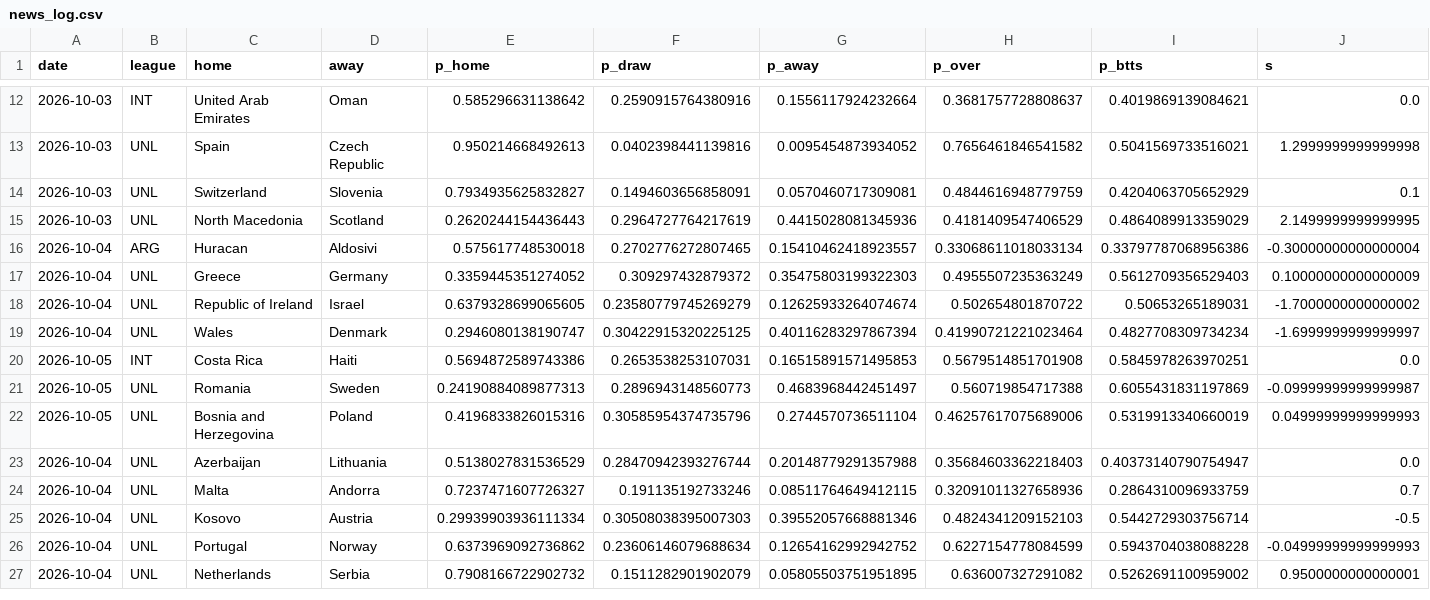
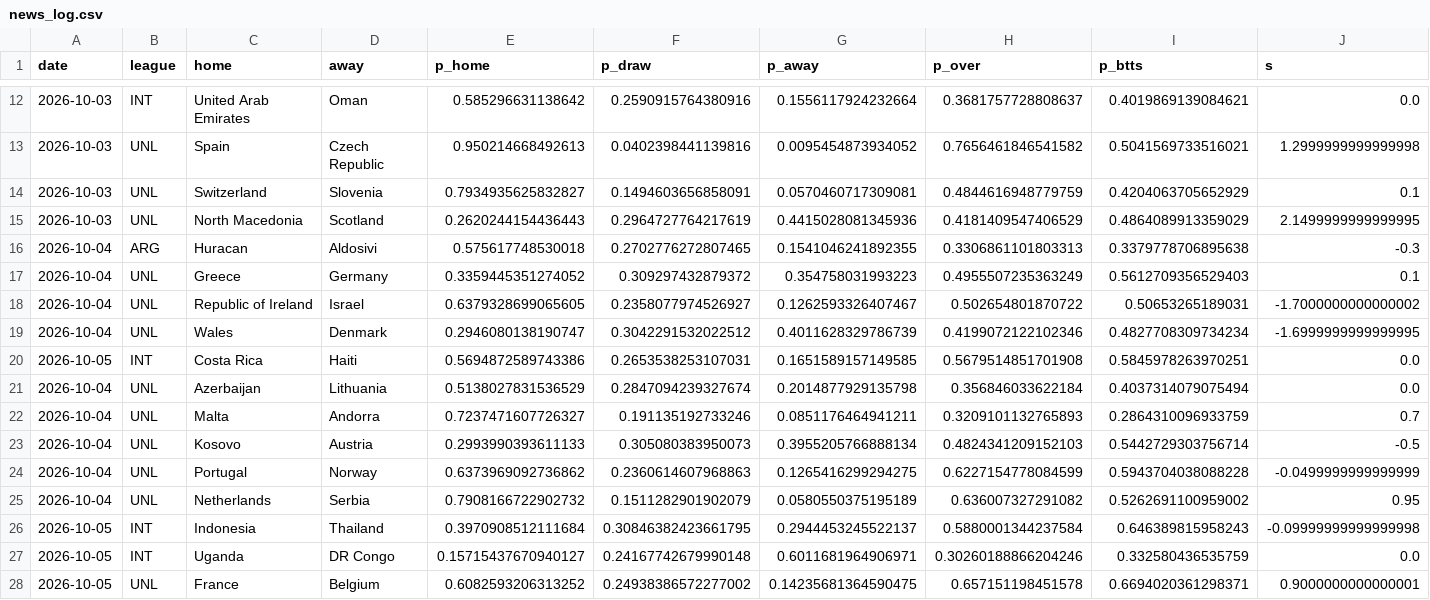
Before and after one commit to socceranalyser/soccer-analyser, a CSV file: data/state/news_log.csv, drawn as a sheet; only a part is shown, gaps mark what is left out; removed rows and columns are numbered as before the commit, all else as after; rows hold the shown columns only; the diff covers the shown part only; the diff names each change by its address in the sheet, - before the commit and + after, or states it on an @@ line.

```diff
--- a/data/state/news_log.csv
+++ b/data/state/news_log.csv
-G16 (p_away): 0.15410462418923557
+G16 (p_away): 0.1541046241892355
-H16 (p_over): 0.33068611018033134
+H16 (p_over): 0.3306861101803313
-I16 (p_btts): 0.33797787068956386
+I16 (p_btts): 0.3379778706895638
-J16 (s): -0.30000000000000004
+J16 (s): -0.3
-G17 (p_away): 0.35475803199322303
+G17 (p_away): 0.354758031993223
-J17 (s): 0.10000000000000009
+J17 (s): 0.1
-F18 (p_draw): 0.23580779745269279
+F18 (p_draw): 0.2358077974526927
-G18 (p_away): 0.12625933264074674
+G18 (p_away): 0.1262593326407467
-F19 (p_draw): 0.30422915320225125
+F19 (p_draw): 0.3042291532022512
-G19 (p_away): 0.40116283297867394
+G19 (p_away): 0.4011628329786739
-H19 (p_over): 0.41990721221023464
+H19 (p_over): 0.4199072122102346
-J19 (s): -1.6999999999999997
+J19 (s): -1.6999999999999995
-G20 (p_away): 0.16515891571495853
+G20 (p_away): 0.1651589157149585
-row 21: 2026-10-05 | UNL | Romania | Sweden | 0.24190884089877313 | 0.2896943148560773 | 0.4683968442451497 | 0.560719854717388 | 0.6055431831197869 | -0.09999999999999987
-row 22: 2026-10-05 | UNL | Bosnia and Herzegovina | Poland | 0.4196833826015316 | 0.30585954374735796 | 0.2744570736511104 | 0.46257617075689006 | 0.5319913340660019 | 0.04999999999999993
-F21 (p_draw): 0.28470942393276744
+F21 (p_draw): 0.2847094239327674
-G21 (p_away): 0.20148779291357988
+G21 (p_away): 0.2014877929135798
-H21 (p_over): 0.35684603362218403
+H21 (p_over): 0.356846033622184
-I21 (p_btts): 0.40373140790754947
+I21 (p_btts): 0.4037314079075494
-G22 (p_away): 0.08511764649412115
+G22 (p_away): 0.0851176464941211
-H22 (p_over): 0.32091011327658936
+H22 (p_over): 0.3209101132765893
-E23 (p_home): 0.29939903936111334
+E23 (p_home): 0.2993990393611133
-F23 (p_draw): 0.30508038395007303
+F23 (p_draw): 0.305080383950073
-G23 (p_away): 0.39552057668881346
+G23 (p_away): 0.3955205766888134
-F24 (p_draw): 0.23606146079688634
+F24 (p_draw): 0.2360614607968863
-G24 (p_away): 0.12654162992942752
+G24 (p_away): 0.1265416299294275
-J24 (s): -0.04999999999999993
+J24 (s): -0.0499999999999999
-G25 (p_away): 0.05805503751951895
+G25 (p_away): 0.0580550375195189
-J25 (s): 0.9500000000000001
+J25 (s): 0.95
+row 26: 2026-10-05 | INT | Indonesia | Thailand | 0.3970908512111684 | 0.30846382423661795 | 0.2944453245522137 | 0.5880001344237584 | 0.646389815958243 | -0.09999999999999998
+row 27: 2026-10-05 | INT | Uganda | DR Congo | 0.15715437670940127 | 0.24167742679990148 | 0.6011681964906971 | 0.30260188866204246 | 0.332580436535759 | 0.0
+row 28: 2026-10-05 | UNL | France | Belgium | 0.6082593206313252 | 0.24938386572277002 | 0.14235681364590475 | 0.657151198451578 | 0.6694020361298371 | 0.9000000000000001
```
Also changed, not shown: 9 added rows elsewhere in this file, data/state/live_predictions.csv, data/state/runs.csv, 1 other file.
